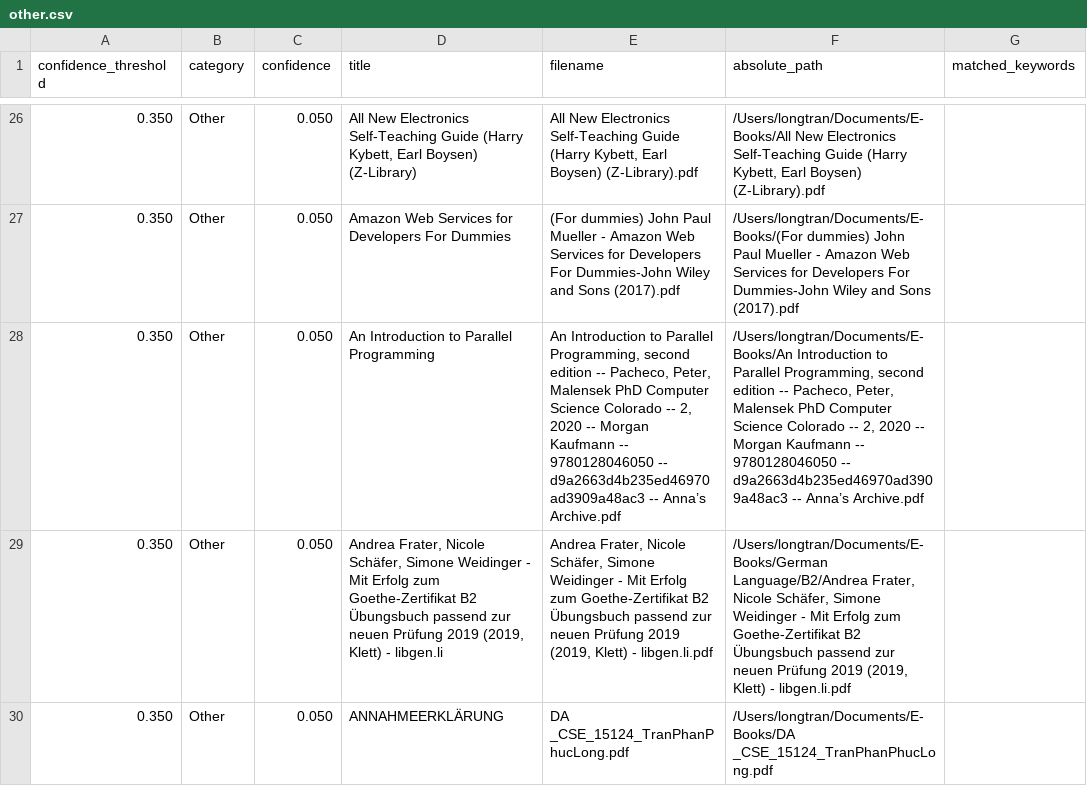
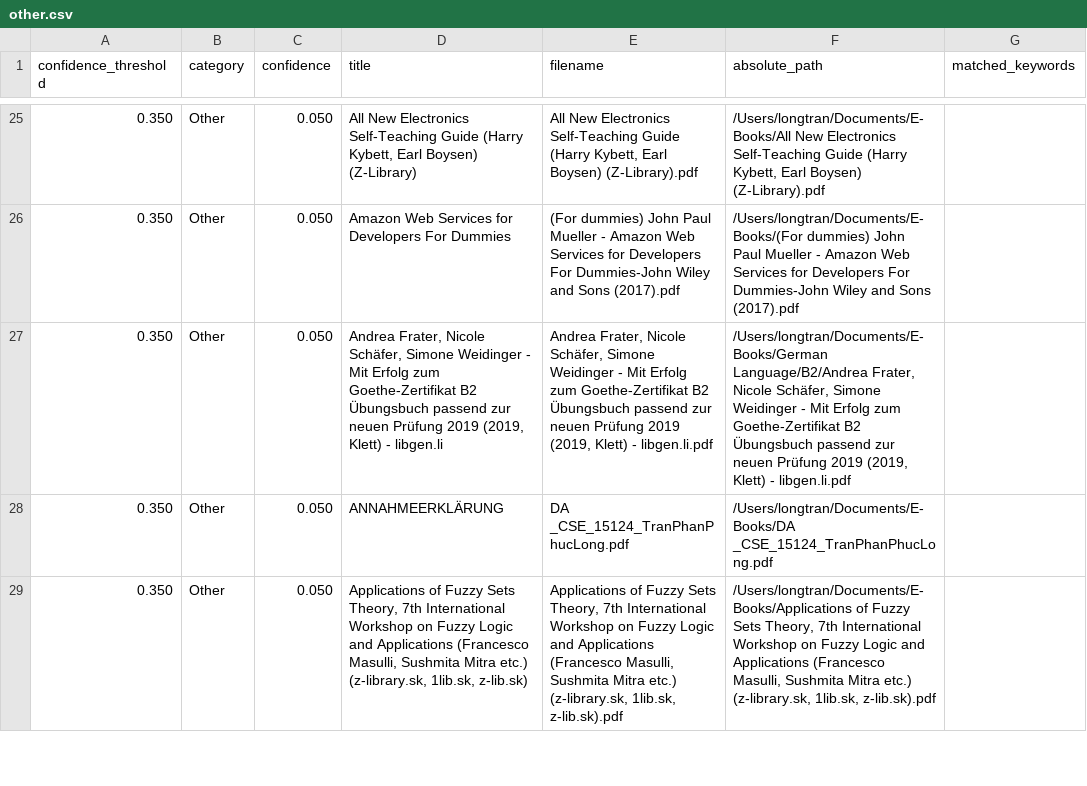
Before and after one commit to LongTran112/Semantic-Book-Recommender, a CSV file: output/low_confidence_by_category/other.csv, drawn as a sheet; only a part is shown, gaps mark what is left out; the shorter side is filled out with more unchanged rows; removed rows and columns are numbered as before the commit, all else as after; the diff covers the shown part only; the diff names each change by its address in the sheet, - before the commit and + after, or states it on an @@ line.

Commit message:
Add Fourier, Linux/System Programming, and Computer Architecture categories.
Expands classification taxonomy with three requested buckets and regenerates all index and low-confidence outputs so the new categories are immediately reflected.

```diff
--- a/output/low_confidence_by_category/other.csv
+++ b/output/low_confidence_by_category/other.csv
-row 28: 0.350 | Other | 0.050 | An Introduction to Parallel Programming | An Introduction to Parallel Programming, second edition -- Pacheco, Peter, Malensek PhD Computer Science Colorado -- 2, 2020 -- Morgan Kaufmann -- 9780128046050 -- d9a2663d4b235ed46970ad3909a48ac3 -- Anna’s Archive.pdf | /Users/longtran/Documents/E-Books/An Introduction to Parallel Programming, second edition -- Pacheco, Peter, Malensek PhD Computer Science Colorado -- 2, 2020 -- Morgan Kaufmann -- 9780128046050 -- d9a2663d4b235ed46970ad3909a48ac3 -- Anna’s Archive.pdf
```
Also changed, not shown: 2 added rows and 12 removed rows elsewhere in this file, output/low_confidence_by_category/deeplearning.csv, output/low_confidence_by_category/embedded_systems.csv, 19 other files.
